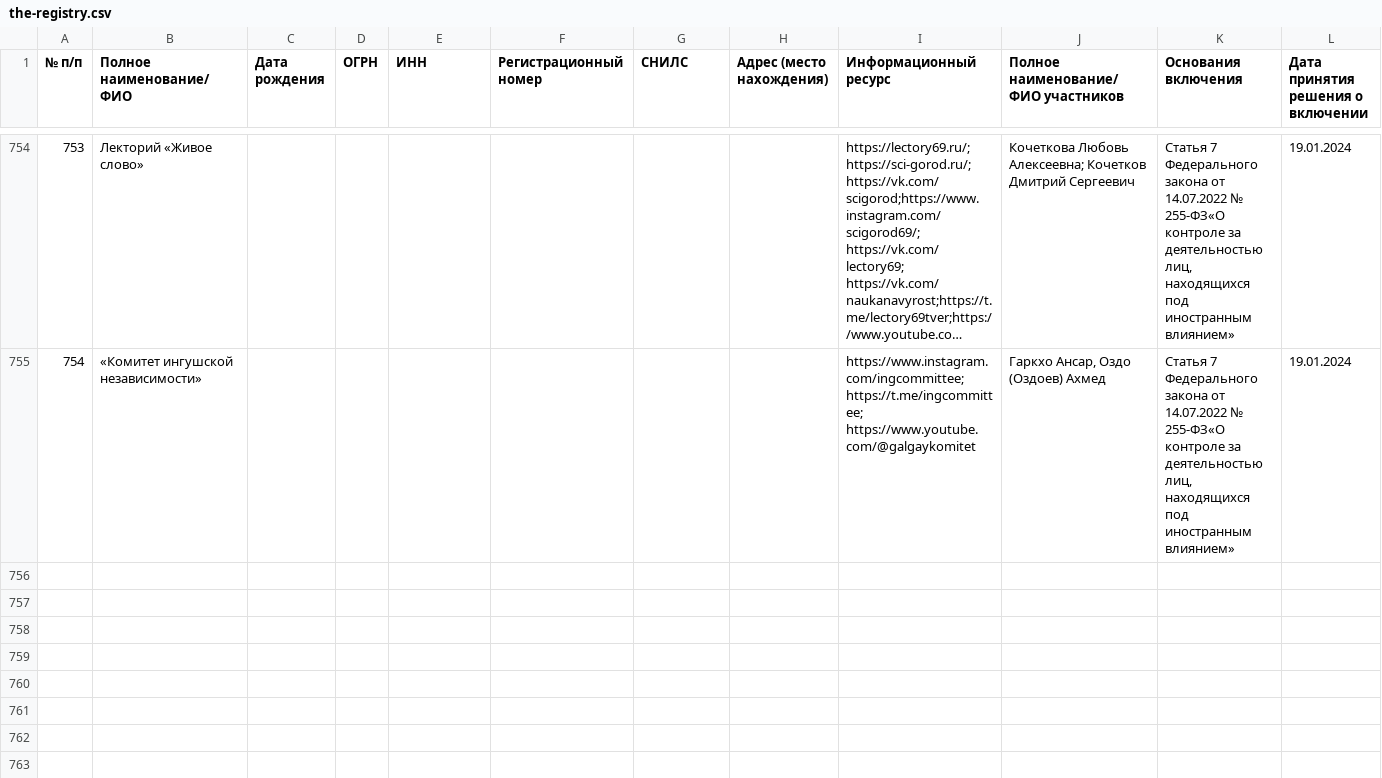
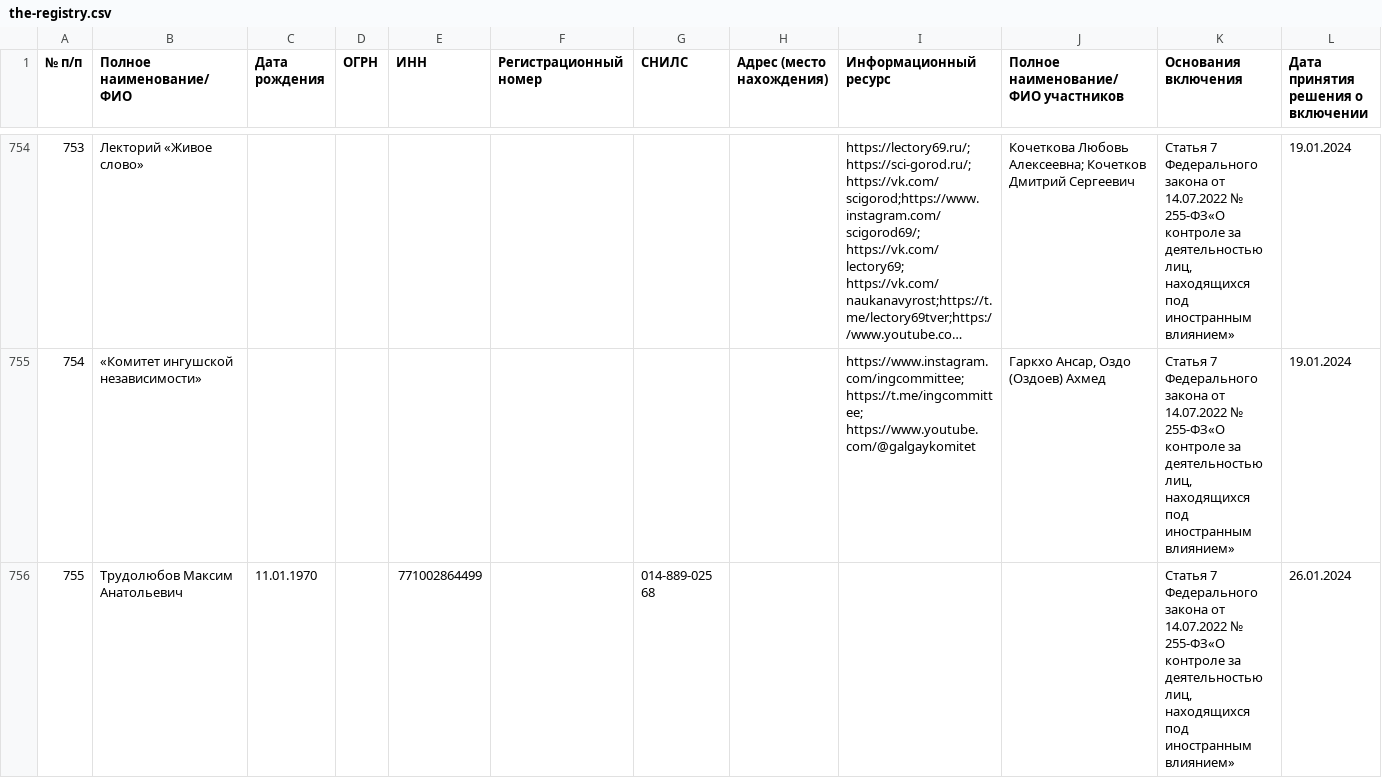
Before and after one commit to theotheo/foreign-agents, a CSV file: data/result/the-registry.csv, drawn as a sheet; only a part is shown, gaps mark what is left out; long unchanged cells end in …; rows hold the shown columns only; the diff covers the shown part only; the diff names each change by its address in the sheet, - before the commit and + after, or states it on an @@ line.

Commit message:
data: add data for 2024-01-26

```diff
--- a/data/result/the-registry.csv
+++ b/data/result/the-registry.csv
+row 756: 755 | Трудолюбов Максим Анатольевич | 11.01.1970 |  | 771002864499 |  | 014-889-025 68 |  |  |  | Статья 7 Федерального закона от 14.07.2022 № 255-ФЗ«О контроле за деятельностью лиц, находящихся под иностранным влиянием» | 26.01.2024
```
Also changed, not shown: 2 added rows elsewhere in this file, 2 other files.
